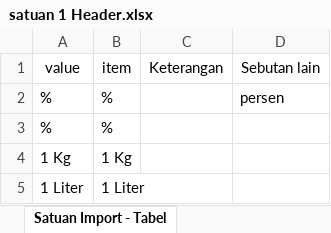
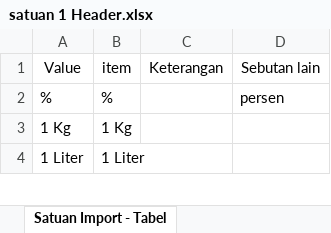
Before and after one commit to allweDepth/sesendok, an Excel workbook: public/template/satuan 1 Header.xlsx, sheet Satuan Import - Tabel, drawn as a sheet; only a part is shown; values as stored, in another font and other column widths than the file's, no borders; table styles not drawn; the diff names each change by its address in the sheet, - before the commit and + after, or states it on an @@ line.

```diff
--- a/public/template/satuan 1 Header.xlsx (sheet Satuan Import - Tabel)
+++ b/public/template/satuan 1 Header.xlsx (sheet Satuan Import - Tabel)
-A1: value
+A1: Value
-row 3: % | %
```
Also changed, not shown: 8 other files.
